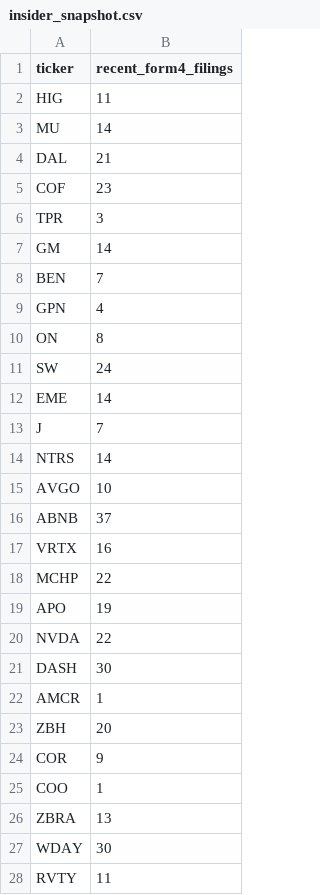
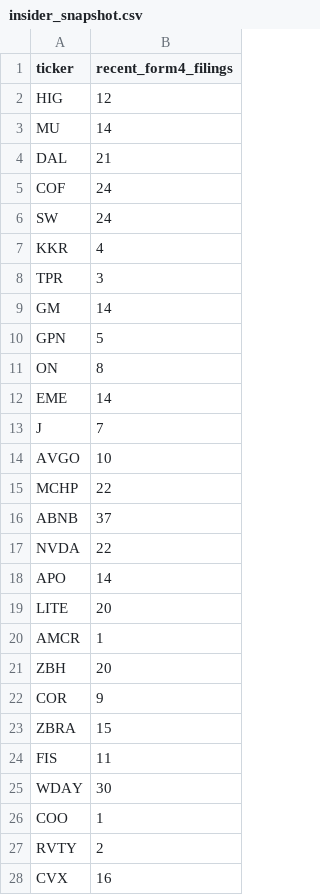
Before and after one commit to isaiahdm792-alt/stock--screener, a CSV file: insider_snapshot.csv, drawn as a sheet; only a part is shown; the diff covers the shown part only.

```diff
--- a/insider_snapshot.csv
+++ b/insider_snapshot.csv
@@ -1,22 +1,20 @@
 ticker,recent_form4_filings
-HIG,11
+HIG,12
 MU,14
 DAL,21
-COF,23
+COF,24
+SW,24
+KKR,4
 TPR,3
 GM,14
-BEN,7
-GPN,4
+GPN,5
 ON,8
-SW,24
 EME,14
 J,7
-NTRS,14
 AVGO,10
+MCHP,22
 ABNB,37
-VRTX,16
-MCHP,22
-APO,19
 NVDA,22
-DASH,30
+APO,14
+LITE,20
 AMCR,1
@@ -24,5 +22,7 @@ ZBH,20
 COR,9
+ZBRA,15
+FIS,11
+WDAY,30
 COO,1
-ZBRA,13
-WDAY,30
-RVTY,11
+RVTY,2
+CVX,16
```
Also changed, not shown: 1 removed row and 1 moved row elsewhere in this file, fundamentals_snapshot.csv, scored_snapshot.csv, 4 other files.
